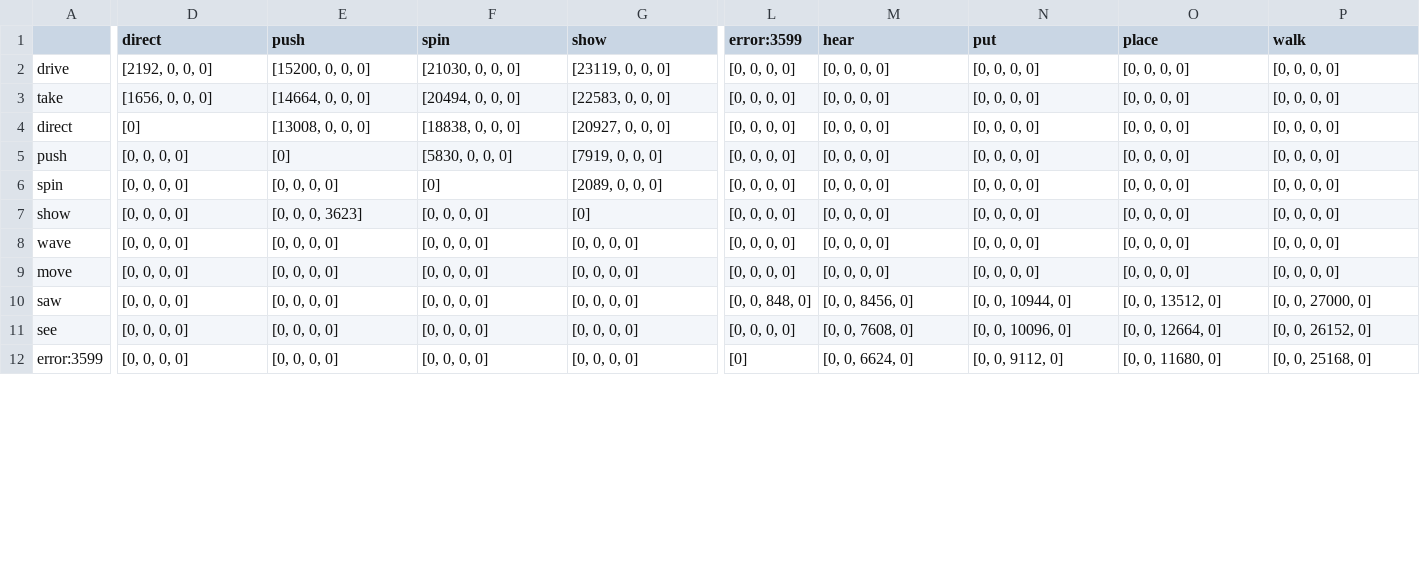
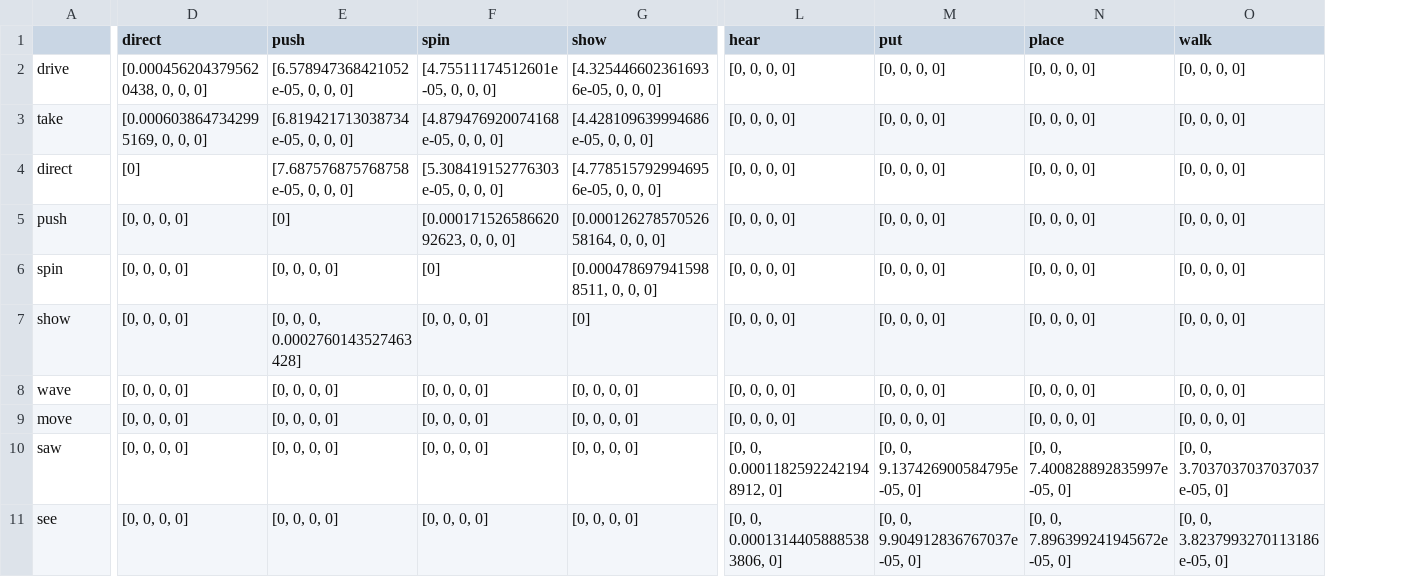
Before and after one commit to lzekelma/CognitiveLinguisticsNetworks, a TSV file: OutputData/matrixData/English_finished_it____them_around_the…_time_matrix.tsv, drawn as a sheet; only a part is shown, gaps mark what is left out; removed rows and columns are numbered as before the commit, all else as after; rows hold the shown columns only; the diff covers the shown part only; the diff names each change by its address in the sheet, - before the commit and + after, or states it on an @@ line.

```diff
--- a/OutputData/matrixData/English_finished_it____them_around_the…_time_matrix.tsv
+++ b/OutputData/matrixData/English_finished_it____them_around_the…_time_matrix.tsv
-column L (error:3599), rows 2-11: [0, 0, 0, 0] | [0, 0, 0, 0] | [0, 0, 0, 0] | [0, 0, 0, 0] | [0, 0, 0, 0] | [0, 0, 0, 0] | [0, 0, 0, 0] | [0, 0, 0, 0] | [0, 0, 848, 0] | [0, 0, 0, 0]
-D2 (direct): [2192, 0, 0, 0]
+D2 (direct): [0.0004562043795620438, 0, 0, 0]
-E2 (push): [15200, 0, 0, 0]
+E2 (push): [6.578947368421052e-05, 0, 0, 0]
-F2 (spin): [21030, 0, 0, 0]
+F2 (spin): [4.75511174512601e-05, 0, 0, 0]
-G2 (show): [23119, 0, 0, 0]
+G2 (show): [4.3254466023616936e-05, 0, 0, 0]
-D3 (direct): [1656, 0, 0, 0]
+D3 (direct): [0.0006038647342995169, 0, 0, 0]
-E3 (push): [14664, 0, 0, 0]
+E3 (push): [6.819421713038734e-05, 0, 0, 0]
-F3 (spin): [20494, 0, 0, 0]
+F3 (spin): [4.879476920074168e-05, 0, 0, 0]
-G3 (show): [22583, 0, 0, 0]
+G3 (show): [4.428109639994686e-05, 0, 0, 0]
-E4 (push): [13008, 0, 0, 0]
+E4 (push): [7.687576875768758e-05, 0, 0, 0]
-F4 (spin): [18838, 0, 0, 0]
+F4 (spin): [5.308419152776303e-05, 0, 0, 0]
-G4 (show): [20927, 0, 0, 0]
+G4 (show): [4.7785157929946956e-05, 0, 0, 0]
-F5 (spin): [5830, 0, 0, 0]
+F5 (spin): [0.00017152658662092623, 0, 0, 0]
-G5 (show): [7919, 0, 0, 0]
+G5 (show): [0.00012627857052658164, 0, 0, 0]
-G6 (show): [2089, 0, 0, 0]
+G6 (show): [0.0004786979415988511, 0, 0, 0]
-E7 (push): [0, 0, 0, 3623]
+E7 (push): [0, 0, 0, 0.0002760143527463428]
-L10 (hear): [0, 0, 8456, 0]
+L10 (hear): [0, 0, 0.00011825922421948912, 0]
-M10 (put): [0, 0, 10944, 0]
+M10 (put): [0, 0, 9.137426900584795e-05, 0]
-N10 (place): [0, 0, 13512, 0]
+N10 (place): [0, 0, 7.400828892835997e-05, 0]
-O10 (walk): [0, 0, 27000, 0]
+O10 (walk): [0, 0, 3.7037037037037037e-05, 0]
-L11 (hear): [0, 0, 7608, 0]
+L11 (hear): [0, 0, 0.00013144058885383806, 0]
-M11 (put): [0, 0, 10096, 0]
+M11 (put): [0, 0, 9.904912836767037e-05, 0]
-N11 (place): [0, 0, 12664, 0]
+N11 (place): [0, 0, 7.896399241945672e-05, 0]
-O11 (walk): [0, 0, 26152, 0]
+O11 (walk): [0, 0, 3.8237993270113186e-05, 0]
-row 12: error:3599 | [0, 0, 0, 0] | [0, 0, 0, 0] | [0, 0, 0, 0] | [0, 0, 0, 0] | [0] | [0, 0, 6624, 0] | [0, 0, 9112, 0] | [0, 0, 11680, 0] | [0, 0, 25168, 0]
```
Also changed, not shown: 21 edited cells elsewhere in this file, OutputData/matrixData/English_finished_it____them_around_the…_distance_matrix.tsv, OutputData/matrixData/Spanish_finished_she____as_if…_distance_matrix.tsv, 15 other files.
